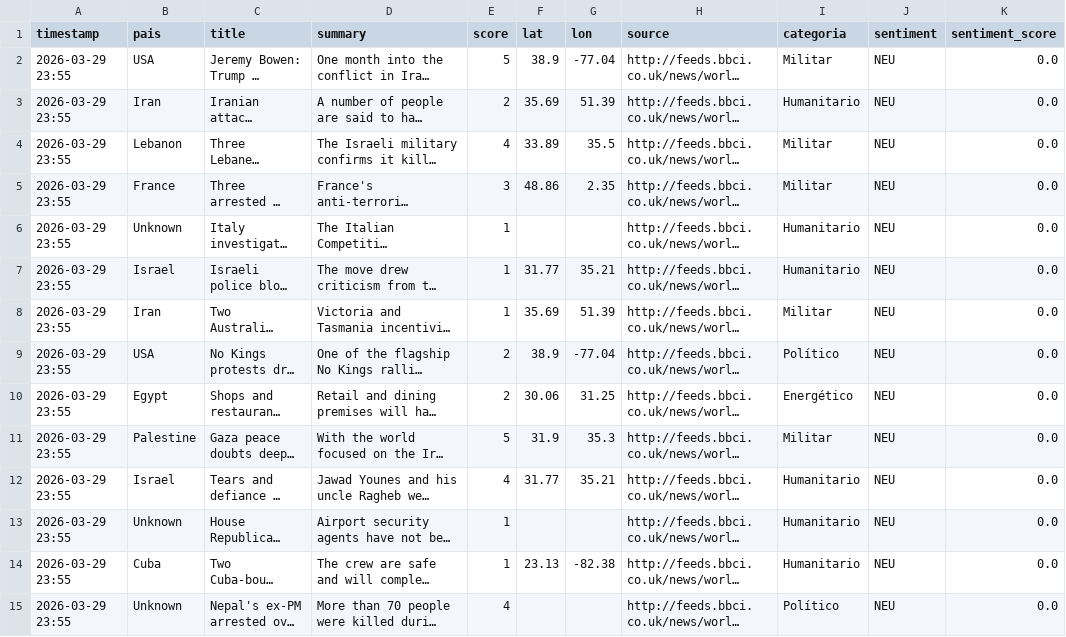
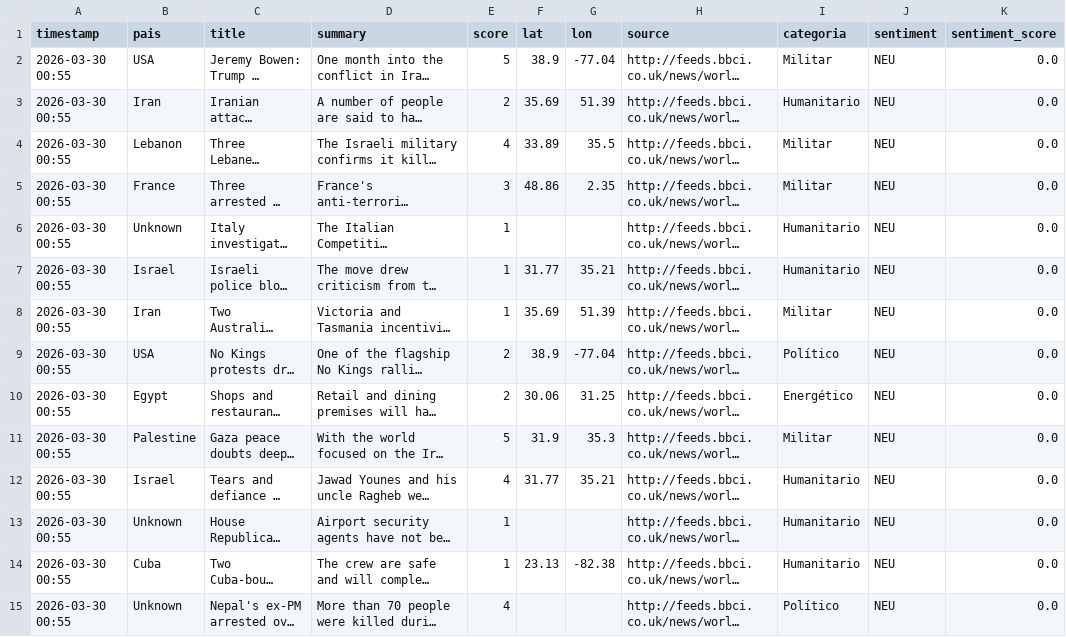
Before and after one commit to mcasrom/sieg-conflicts, a CSV file: data/processed/conflicts.csv, drawn as a sheet; only a part is shown; long unchanged cells end in …; the diff covers the shown part only; the diff names each change by its address in the sheet, - before the commit and + after, or states it on an @@ line.

Commit message:
pipeline: datos 2026-03-30 00:55

```diff
--- a/data/processed/conflicts.csv
+++ b/data/processed/conflicts.csv
-A2:A15 (timestamp): 2026-03-29 23:55
+A2:A15 (timestamp): 2026-03-30 00:55
```
Also changed, not shown: 60 edited cells elsewhere in this file.
